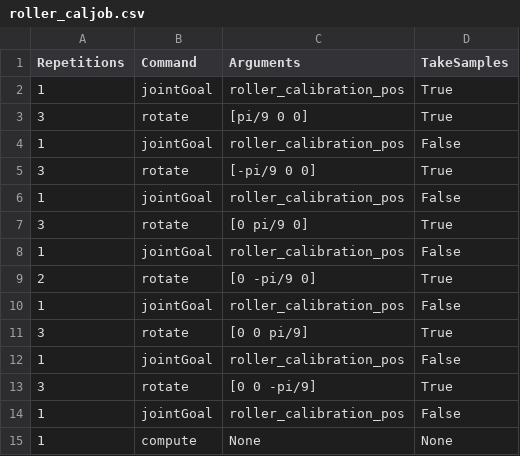
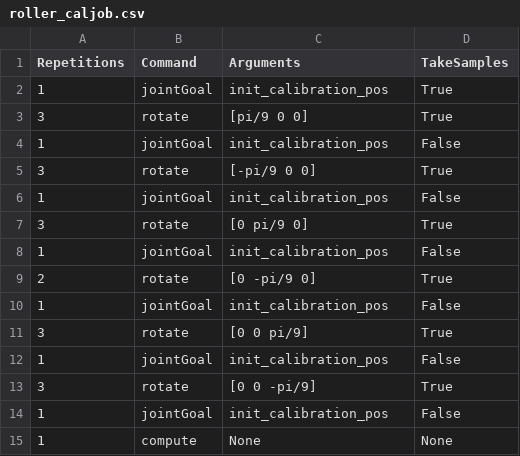
Before and after one commit to fabioalves98/iris_cork, a CSV file: ros_ws/src/cork_iris/actionlists/roller_caljob.csv, drawn as a sheet.

```diff
--- a/ros_ws/src/cork_iris/actionlists/roller_caljob.csv
+++ b/ros_ws/src/cork_iris/actionlists/roller_caljob.csv
@@ -1,15 +1,15 @@
 Repetitions,Command,Arguments,TakeSamples
-1,jointGoal,roller_calibration_pos,True
+1,jointGoal,init_calibration_pos,True
 3,rotate,[pi/9 0 0],True
-1,jointGoal,roller_calibration_pos,False
+1,jointGoal,init_calibration_pos,False
 3,rotate,[-pi/9 0 0],True
-1,jointGoal,roller_calibration_pos,False
+1,jointGoal,init_calibration_pos,False
 3,rotate,[0 pi/9 0], True
-1,jointGoal,roller_calibration_pos,False
+1,jointGoal,init_calibration_pos,False
 2,rotate,[0 -pi/9 0], True
-1,jointGoal,roller_calibration_pos,False
+1,jointGoal,init_calibration_pos,False
 3,rotate,[0 0 pi/9], True
-1,jointGoal,roller_calibration_pos,False
+1,jointGoal,init_calibration_pos,False
 3,rotate,[0 0 -pi/9], True
-1,jointGoal,roller_calibration_pos,False
+1,jointGoal,init_calibration_pos,False
 1,compute,None,None
```
Also changed, not shown: ros_ws/src/cork_iris/actionlists/box_caljob.csv, 6 other files.
